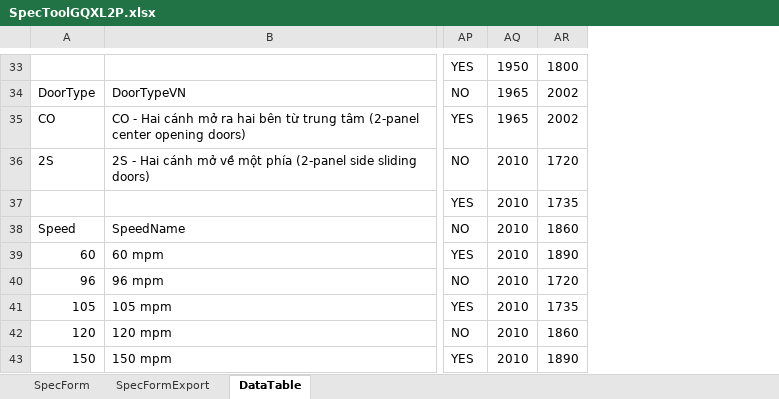
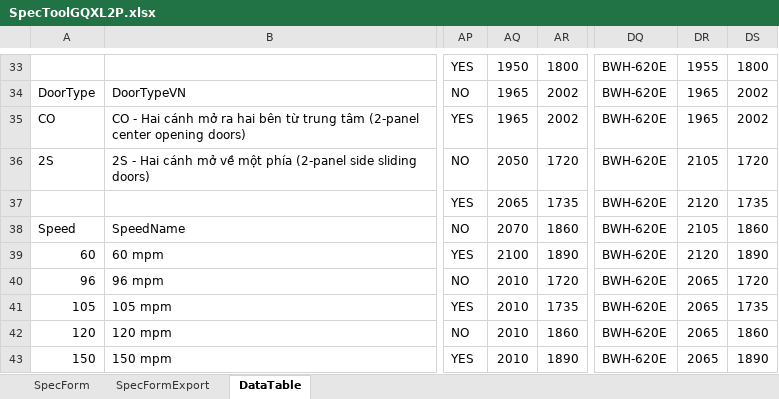
Before and after one commit to thangpham2992-svg/SPECTOOL_2026, an Excel workbook: database/SpecToolGQXL2P.xlsx, sheet DataTable, drawn as a sheet; only a part is shown, gaps mark what is left out; values as stored, in another font and other column widths than the file's, no borders; charts and pictures and table styles not drawn; the diff covers the shown part only; the diff names each change by its address in the sheet, - before the commit and + after, or states it on an @@ line.

```diff
--- a/database/SpecToolGQXL2P.xlsx (sheet DataTable)
+++ b/database/SpecToolGQXL2P.xlsx (sheet DataTable)
+column DQ, rows 33-43: all BWH-620E
+column DR, rows 33-43: 1955 | 1965 | 1965 | 2105 | 2120 | 2105 | 2120 | 2065 | 2065 | 2065 | 2065
+column DS, rows 33-43: 1800 | 2002 | 2002 | 1720 | 1735 | 1860 | 1890 | 1720 | 1735 | 1860 | 1890
-AQ36: 2010
+AQ36: 2050
-AQ37: 2010
+AQ37: 2065
-AQ38: 2010
+AQ38: 2070
-AQ39: 2010
+AQ39: 2100
```
Also changed, not shown: 10 edited cells elsewhere in this sheet, formulas that keep their value, charts or pictures, database/SpecToolGXLM2P.xlsx, 53 other files.
